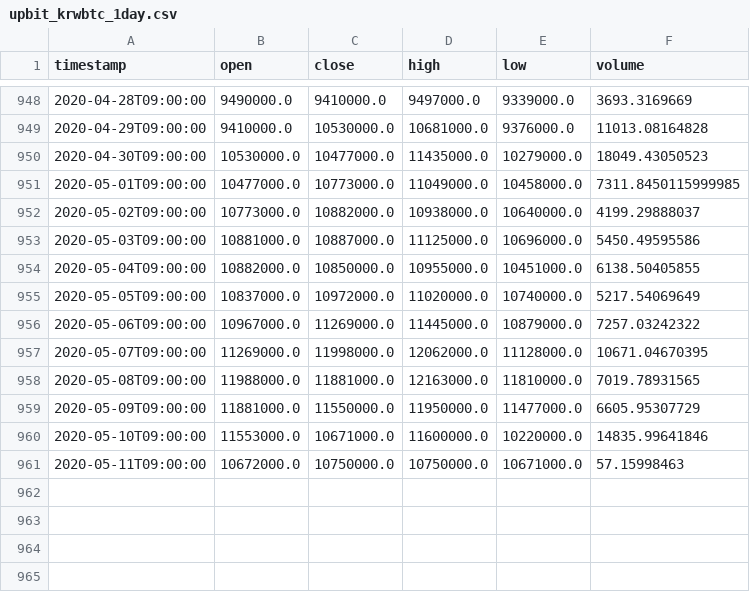
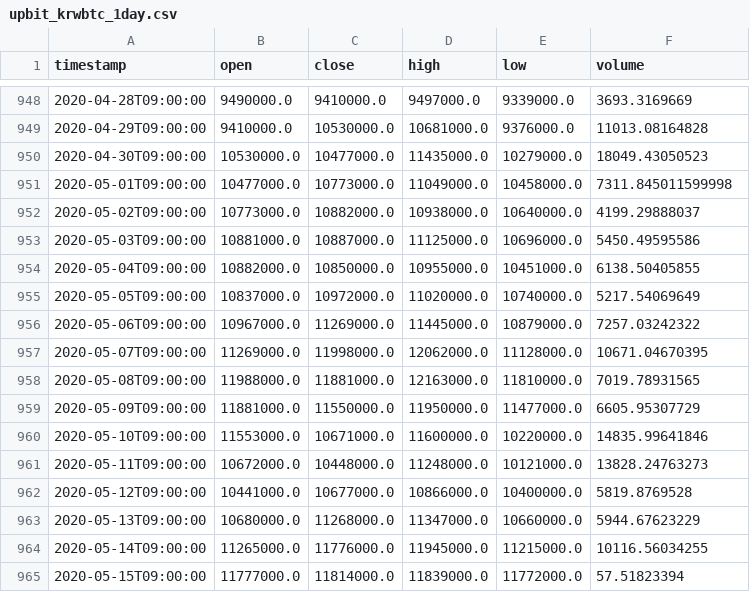
Before and after one commit to desperado9371/Koscom_Garage, a CSV file: Project/garage_web/upbit_krwbtc_1day.csv, drawn as a sheet; only a part is shown, gaps mark what is left out.

```diff
--- a/Project/garage_web/upbit_krwbtc_1day.csv
+++ b/Project/garage_web/upbit_krwbtc_1day.csv
@@ -950,3 +950,3 @@ timestamp,open,close,high,low,volume
 2020-04-30T09:00:00,10530000.0,10477000.0,11435000.0,10279000.0,18049.43050523
-2020-05-01T09:00:00,10477000.0,10773000.0,11049000.0,10458000.0,7311.8450115999985
+2020-05-01T09:00:00,10477000.0,10773000.0,11049000.0,10458000.0,7311.845011599998
 2020-05-02T09:00:00,10773000.0,10882000.0,10938000.0,10640000.0,4199.29888037
@@ -960,2 +960,6 @@ timestamp,open,close,high,low,volume
 2020-05-10T09:00:00,11553000.0,10671000.0,11600000.0,10220000.0,14835.99641846
-2020-05-11T09:00:00,10672000.0,10750000.0,10750000.0,10671000.0,57.15998463
+2020-05-11T09:00:00,10672000.0,10448000.0,11248000.0,10121000.0,13828.24763273
+2020-05-12T09:00:00,10441000.0,10677000.0,10866000.0,10400000.0,5819.8769528
+2020-05-13T09:00:00,10680000.0,11268000.0,11347000.0,10660000.0,5944.67623229
+2020-05-14T09:00:00,11265000.0,11776000.0,11945000.0,11215000.0,10116.56034255
+2020-05-15T09:00:00,11777000.0,11814000.0,11839000.0,11772000.0,57.51823394
```
Also changed, not shown: 3 other files.
